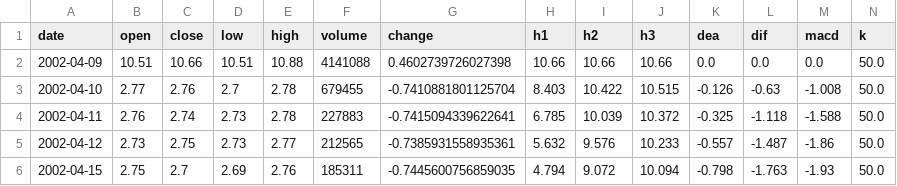
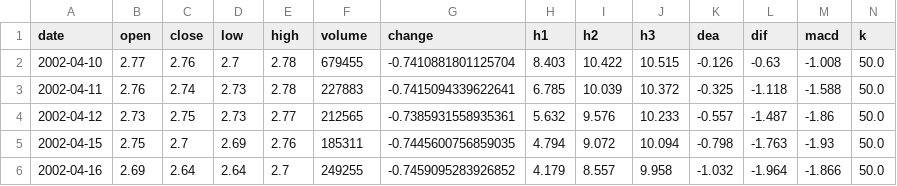
Before and after one commit to weiwenyang2007/shareprice, a CSV file: AI/mytest/exampleData/600036_stockPrice.csv, drawn as a sheet; only a part is shown; the shorter side is filled out with more unchanged rows; rows hold the shown columns only; the diff names each change by its address in the sheet, - before the commit and + after, or states it on an @@ line.

Commit message:
add data prepare for ai

```diff
--- a/AI/mytest/exampleData/600036_stockPrice.csv
+++ b/AI/mytest/exampleData/600036_stockPrice.csv
-row 2: 2002-04-09 | 10.51 | 10.66 | 10.51 | 10.88 | 4141088 | 0.4602739726027398 | 10.66 | 10.66 | 10.66 | 0.0 | 0.0 | 0.0 | 50.0
```
Also changed, not shown: 5 other files.
